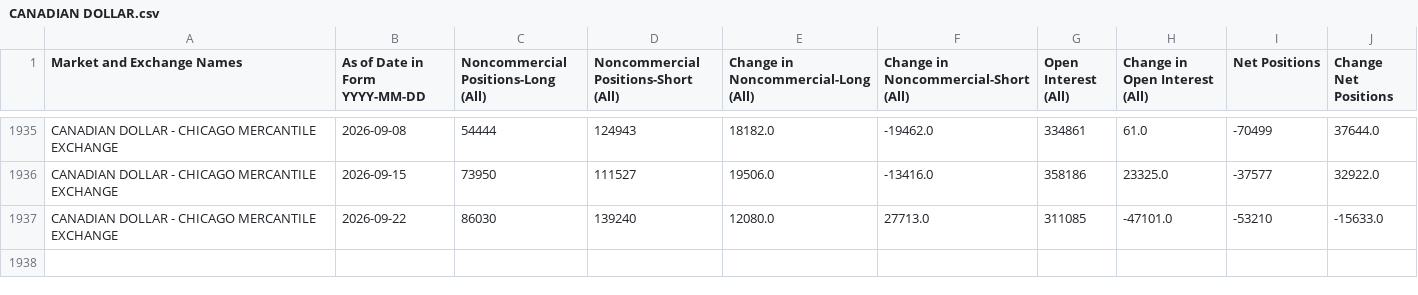
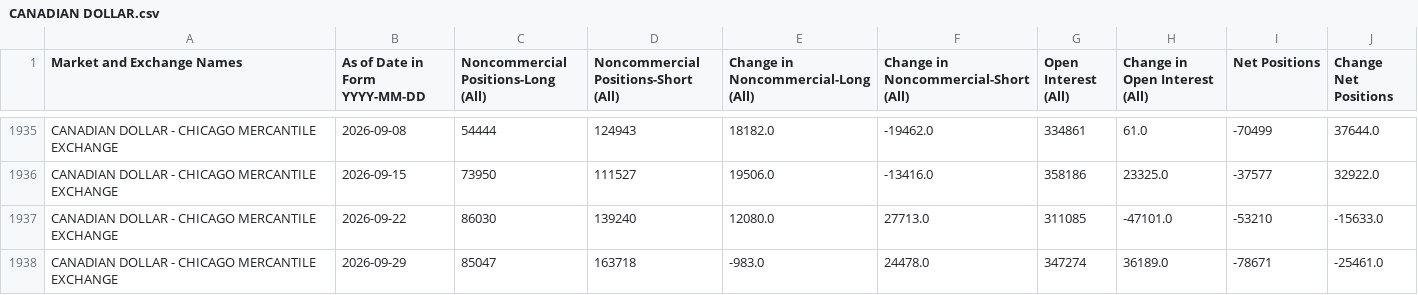
Before and after one commit to ngohamah/cftc-cot-data-extraction-pipeline, a CSV file: data/CANADIAN DOLLAR.csv, drawn as a sheet; only a part is shown, gaps mark what is left out.

```diff
--- a/data/CANADIAN DOLLAR.csv
+++ b/data/CANADIAN DOLLAR.csv
@@ -1937 +1937,2 @@ CANADIAN DOLLAR - CHICAGO MERCANTILE EXCHANGE,2026-09-15,73950,111527,19506.0,-1
 CANADIAN DOLLAR - CHICAGO MERCANTILE EXCHANGE,2026-09-22,86030,139240,12080.0,27713.0,311085,-47101.0,-53210,-15633.0
+CANADIAN DOLLAR - CHICAGO MERCANTILE EXCHANGE,2026-09-29,85047,163718,-983.0,24478.0,347274,36189.0,-78671,-25461.0
```
Also changed, not shown: data/AUSTRALIAN.csv, data/JAPANESE YEN.csv, 33 other files.
